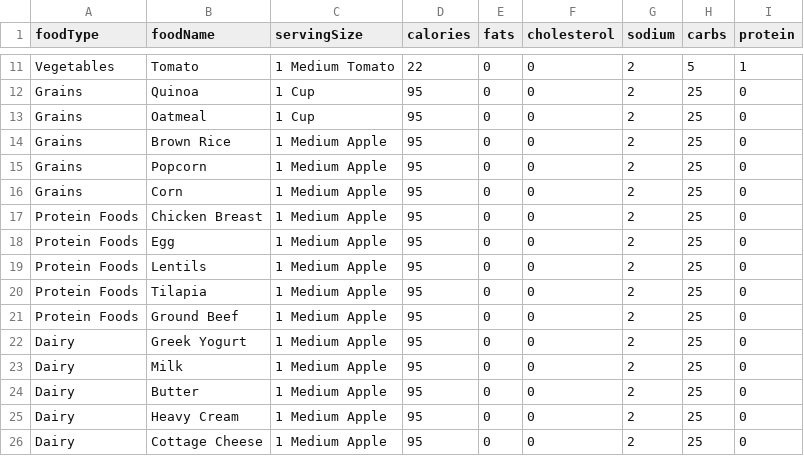
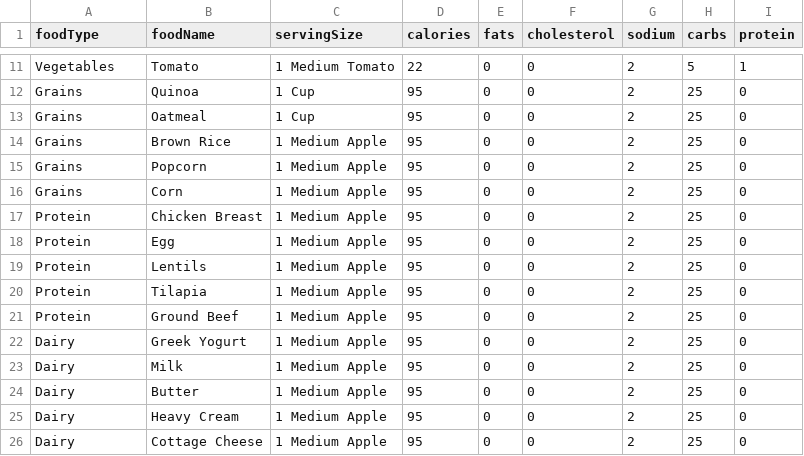
Before and after one commit to Loganhl/L-CS3330-Final, a CSV file: src/main/java/foodList.csv, drawn as a sheet; only a part is shown, gaps mark what is left out.

Commit message:
Changing the name of 'protein food' to 'protein'

```diff
--- a/src/main/java/foodList.csv
+++ b/src/main/java/foodList.csv
@@ -16,7 +16,7 @@ Grains,Popcorn,1 Medium Apple,95,0,0,2,25,0
 Grains,Corn,1 Medium Apple,95,0,0,2,25,0
-Protein Foods,Chicken Breast,1 Medium Apple,95,0,0,2,25,0
-Protein Foods,Egg,1 Medium Apple,95,0,0,2,25,0
-Protein Foods,Lentils,1 Medium Apple,95,0,0,2,25,0
-Protein Foods,Tilapia,1 Medium Apple,95,0,0,2,25,0
-Protein Foods,Ground Beef,1 Medium Apple,95,0,0,2,25,0
+Protein,Chicken Breast,1 Medium Apple,95,0,0,2,25,0
+Protein,Egg,1 Medium Apple,95,0,0,2,25,0
+Protein,Lentils,1 Medium Apple,95,0,0,2,25,0
+Protein,Tilapia,1 Medium Apple,95,0,0,2,25,0
+Protein,Ground Beef,1 Medium Apple,95,0,0,2,25,0
 Dairy,Greek Yogurt,1 Medium Apple,95,0,0,2,25,0
```
